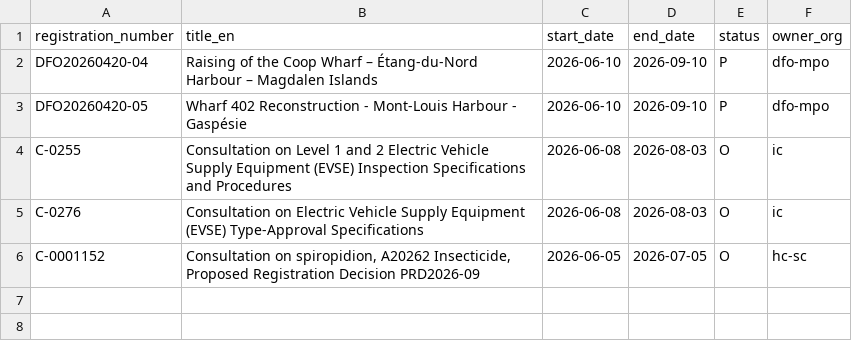
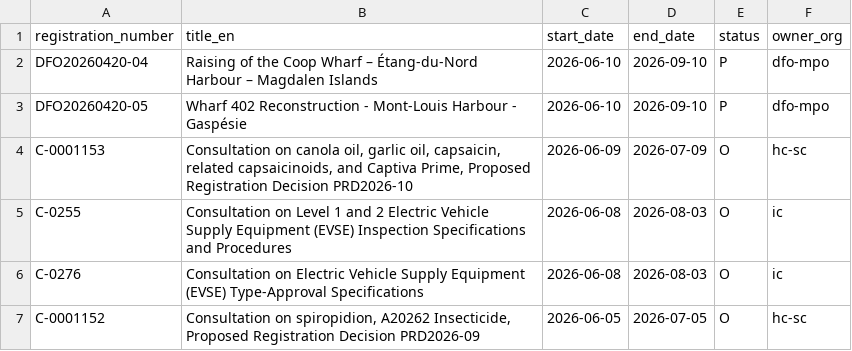
Before and after one commit to PatLittle/Consultations-Tracker, a CSV file: p5m5_start.csv, drawn as a sheet; the diff names each change by its address in the sheet, - before the commit and + after, or states it on an @@ line.

```diff
--- a/p5m5_start.csv
+++ b/p5m5_start.csv
+row 4: C-0001153 | Consultation on canola oil, garlic oil, capsaicin, related capsaicinoids, and Captiva Prime, Proposed Registration Decision PRD2026-10 | 2026-06-09 | 2026-07-09 | O | hc-sc
```
Also changed, not shown: 3 other files.
